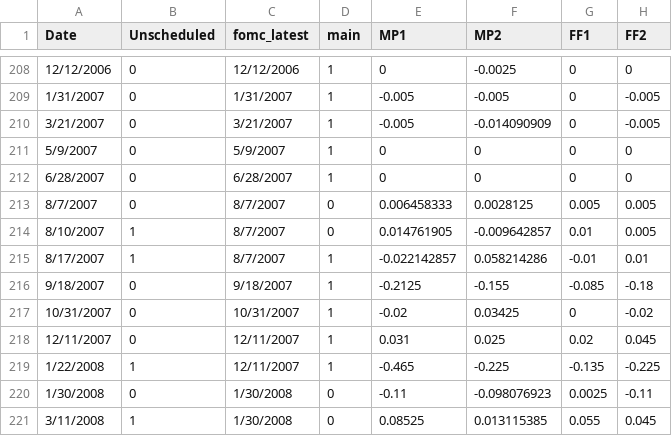
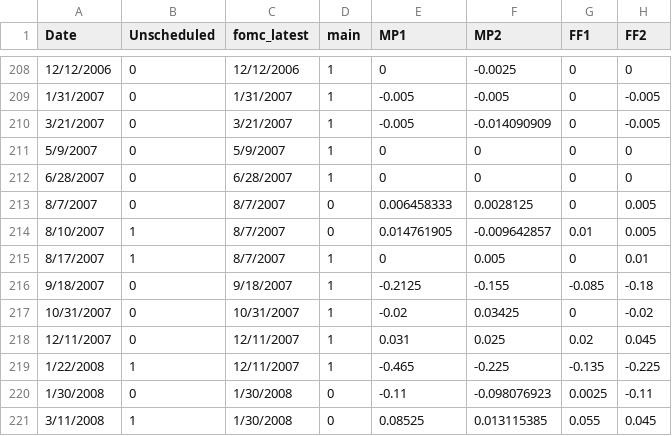
Before and after one commit to paulbousquet/GBMPSurprise, a CSV file: jk_source_old.csv, drawn as a sheet; only a part is shown, gaps mark what is left out; the diff names each change by its address in the sheet, - before the commit and + after, or states it on an @@ line.

Commit message:
Add files via upload

```diff
--- a/jk_source_old.csv
+++ b/jk_source_old.csv
-G213 (FF1): 0.005
+G213 (FF1): 0
-E215 (MP1): -0.022142857
+E215 (MP1): 0
-F215 (MP2): 0.058214286
+F215 (MP2): 0.005
-G215 (FF1): -0.01
+G215 (FF1): 0
```
